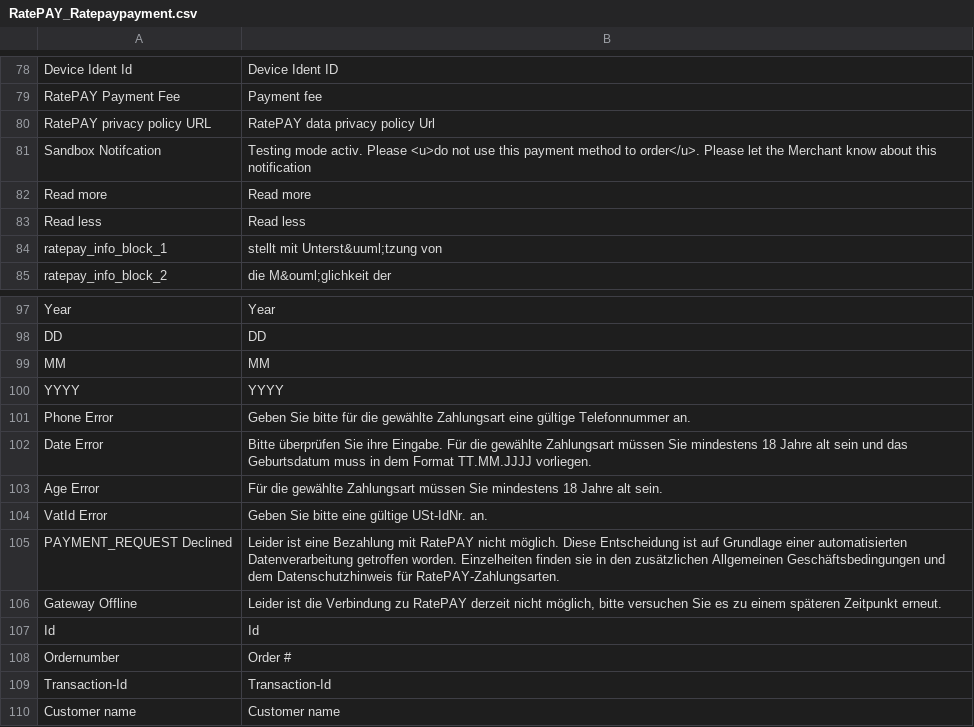
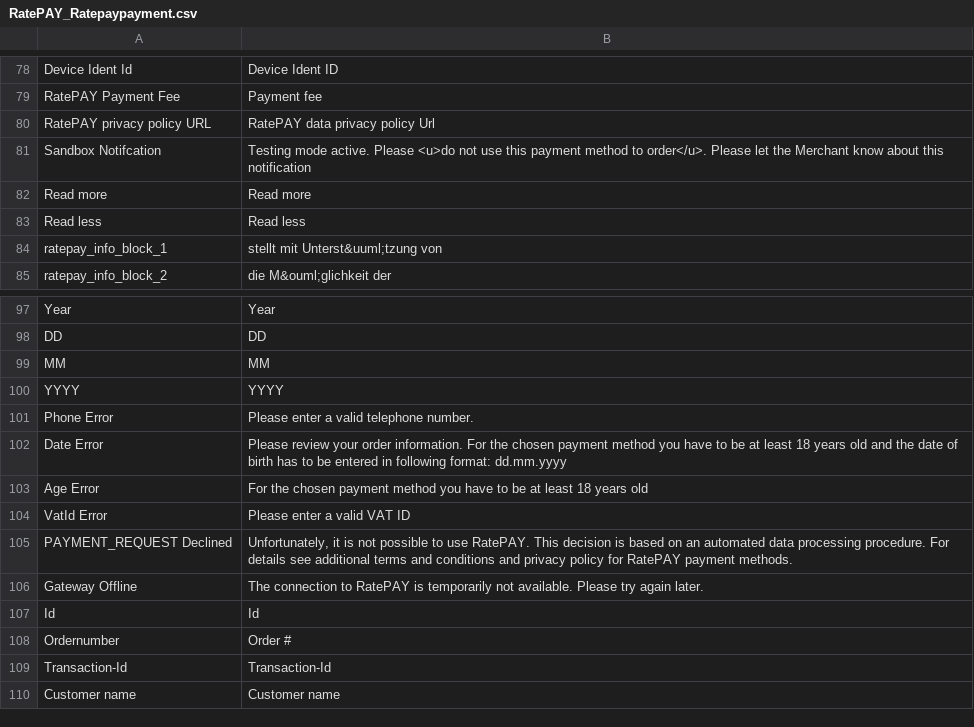
Before and after one commit to ratepay/magento1.7-module, a CSV file: app/locale/en_US/RatePAY_Ratepaypayment.csv, drawn as a sheet; only a part is shown, gaps mark what is left out.

Commit message:
[MGNT-207] add english(US) translation for error messages

```diff
--- a/app/locale/en_US/RatePAY_Ratepaypayment.csv
+++ b/app/locale/en_US/RatePAY_Ratepaypayment.csv
@@ -80,3 +80,3 @@
 "RatePAY privacy policy URL","RatePAY data privacy policy Url"
-"Sandbox Notifcation", "Testing mode activ. Please <u>do not use this payment method to order</u>. Please let the Merchant know about this notification"
+"Sandbox Notifcation", "Testing mode active. Please <u>do not use this payment method to order</u>. Please let the Merchant know about this notification"
 "Read more","Read more"
@@ -100,8 +100,8 @@
 "YYYY","YYYY"
-"Phone Error","Geben Sie bitte für die gewählte Zahlungsart eine gültige Telefonnummer an."
-"Date Error","Bitte überprüfen Sie ihre Eingabe. Für die gewählte Zahlungsart müssen Sie mindestens 18 Jahre alt sein und das Geburtsdatum muss in dem Format TT.MM.JJJJ vorliegen."
-"Age Error","Für die gewählte Zahlungsart müssen Sie mindestens 18 Jahre alt sein."
-"VatId Error","Geben Sie bitte eine gültige USt-IdNr. an."
-"PAYMENT_REQUEST Declined","Leider ist eine Bezahlung mit RatePAY nicht möglich. Diese Entscheidung ist auf Grundlage einer automatisierten Datenverarbeitung getroffen worden. Einzelheiten finden sie in den zusätzlichen Allgemeinen Geschäftsbedingungen und dem Datenschutzhinweis für RatePAY-Zahlungsarten."
-"Gateway Offline","Leider ist die Verbindung zu RatePAY derzeit nicht möglich, bitte versuchen Sie es zu einem späteren Zeitpunkt erneut."
+"Phone Error","Please enter a valid telephone number."
+"Date Error","Please review your order information. For the chosen payment method you have to be at least 18 years old and the date of birth has to be entered in following format: dd.mm.yyyy"
+"Age Error","For the chosen payment method you have to be at least 18 years old"
+"VatId Error","Please enter a valid VAT ID"
+"PAYMENT_REQUEST Declined", "Unfortunately, it is not possible to use RatePAY. This decision is based on an automated data processing procedure. For details see additional terms and conditions and privacy policy for RatePAY payment methods."
+"Gateway Offline","The connection to RatePAY is temporarily not available. Please try again later."
 "Id","Id"
```
